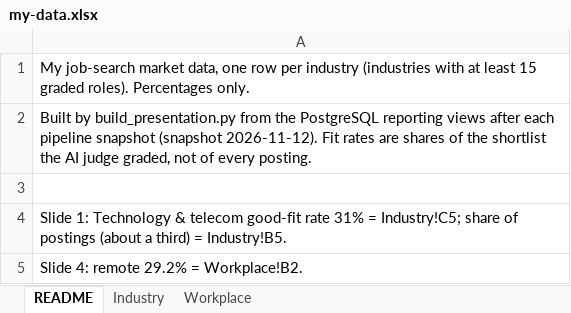
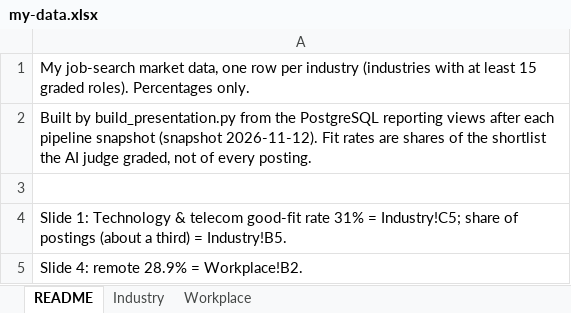
Before and after one commit to BensonJT/profile, an Excel workbook: my-data.xlsx, sheet README, drawn as a sheet; values as stored, in another font and other column widths than the file's, no borders; the diff names each change by its address in the sheet, - before the commit and + after, or states it on an @@ line.

```diff
--- a/my-data.xlsx (sheet README)
+++ b/my-data.xlsx (sheet README)
-A5: Slide 4: remote 29.2% = Workplace!B2.
+A5: Slide 4: remote 28.9% = Workplace!B2.
```
Also changed, not shown: sheet Industry, sheet Workplace, 7 other files.
